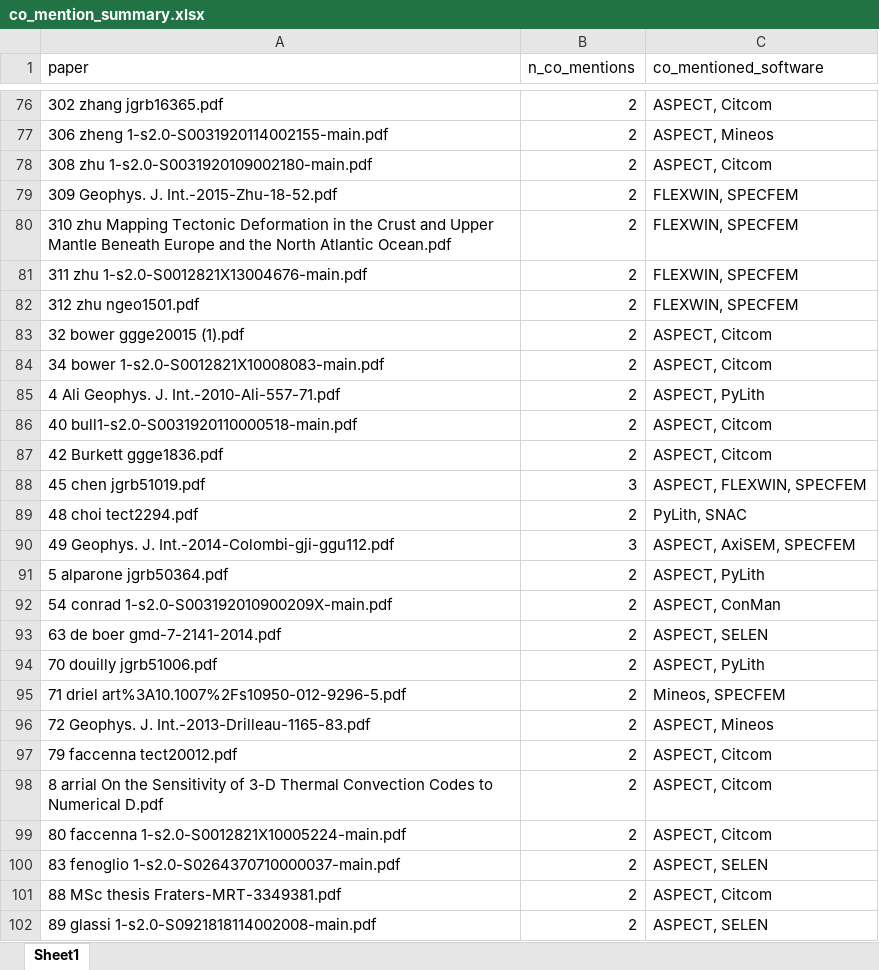
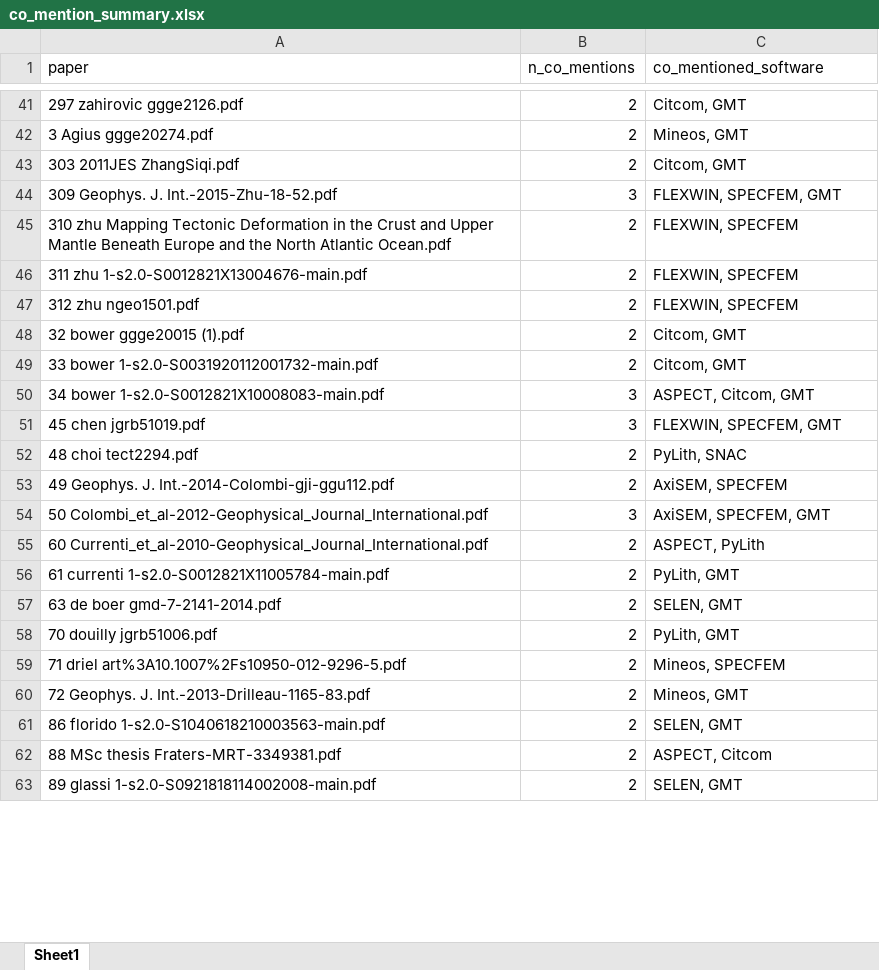
Before and after one commit to richpauloo/cig_nlp, an Excel workbook: results/co_mention_summary.xlsx, sheet Sheet1, drawn as a sheet; only a part is shown, gaps mark what is left out; values as stored, in another font and other column widths than the file's, no borders; removed rows and columns are numbered as before the commit, all else as after; the diff covers the shown part only; the diff names each change by its address in the sheet, - before the commit and + after, or states it on an @@ line.

```diff
--- a/results/co_mention_summary.xlsx (sheet Sheet1)
+++ b/results/co_mention_summary.xlsx (sheet Sheet1)
-A41 (paper): 302 zhang jgrb16365.pdf
+A41 (paper): 297 zahirovic ggge2126.pdf
-C41 (co_mentioned_software): ASPECT, Citcom
+C41 (co_mentioned_software): Citcom, GMT
-A42 (paper): 306 zheng 1-s2.0-S0031920114002155-main.pdf
+A42 (paper): 3 Agius ggge20274.pdf
-C42 (co_mentioned_software): ASPECT, Mineos
+C42 (co_mentioned_software): Mineos, GMT
-A43 (paper): 308 zhu 1-s2.0-S0031920109002180-main.pdf
+A43 (paper): 303 2011JES ZhangSiqi.pdf
-C43 (co_mentioned_software): ASPECT, Citcom
+C43 (co_mentioned_software): Citcom, GMT
-B44 (n_co_mentions): 2
+B44 (n_co_mentions): 3
-C44 (co_mentioned_software): FLEXWIN, SPECFEM
+C44 (co_mentioned_software): FLEXWIN, SPECFEM, GMT
-C48 (co_mentioned_software): ASPECT, Citcom
+C48 (co_mentioned_software): Citcom, GMT
+row 49: 33 bower 1-s2.0-S0031920112001732-main.pdf | 2 | Citcom, GMT
-B50 (n_co_mentions): 2
+B50 (n_co_mentions): 3
-C50 (co_mentioned_software): ASPECT, Citcom
+C50 (co_mentioned_software): ASPECT, Citcom, GMT
-row 85: 4 Ali Geophys. J. Int.-2010-Ali-557-71.pdf | 2 | ASPECT, PyLith
-row 86: 40 bull1-s2.0-S0031920110000518-main.pdf | 2 | ASPECT, Citcom
-row 87: 42 Burkett ggge1836.pdf | 2 | ASPECT, Citcom
-C51 (co_mentioned_software): ASPECT, FLEXWIN, SPECFEM
+C51 (co_mentioned_software): FLEXWIN, SPECFEM, GMT
-B53 (n_co_mentions): 3
+B53 (n_co_mentions): 2
-C53 (co_mentioned_software): ASPECT, AxiSEM, SPECFEM
+C53 (co_mentioned_software): AxiSEM, SPECFEM
+row 54: 50 Colombi_et_al-2012-Geophysical_Journal_International.pdf | 3 | AxiSEM, SPECFEM, GMT
-A55 (paper): 5 alparone jgrb50364.pdf
+A55 (paper): 60 Currenti_et_al-2010-Geophysical_Journal_International.pdf
-A56 (paper): 54 conrad 1-s2.0-S003192010900209X-main.pdf
+A56 (paper): 61 currenti 1-s2.0-S0012821X11005784-main.pdf
-C56 (co_mentioned_software): ASPECT, ConMan
+C56 (co_mentioned_software): PyLith, GMT
-C57 (co_mentioned_software): ASPECT, SELEN
+C57 (co_mentioned_software): SELEN, GMT
-C58 (co_mentioned_software): ASPECT, PyLith
+C58 (co_mentioned_software): PyLith, GMT
-C60 (co_mentioned_software): ASPECT, Mineos
+C60 (co_mentioned_software): Mineos, GMT
-row 97: 79 faccenna tect20012.pdf | 2 | ASPECT, Citcom
-row 98: 8 arrial On the Sensitivity of 3-D Thermal Convection Codes to Numerical D.pdf | 2 | ASPECT, Citcom
-row 99: 80 faccenna 1-s2.0-S0012821X10005224-main.pdf | 2 | ASPECT, Citcom
-A61 (paper): 83 fenoglio 1-s2.0-S0264370710000037-main.pdf
+A61 (paper): 86 florido 1-s2.0-S1040618210003563-main.pdf
-C61 (co_mentioned_software): ASPECT, SELEN
+C61 (co_mentioned_software): SELEN, GMT
-C63 (co_mentioned_software): ASPECT, SELEN
+C63 (co_mentioned_software): SELEN, GMT
```
Also changed, not shown: 9 added rows, 46 removed rows and 46 edited cells elsewhere in this sheet, results/mention_windows.xlsx, results/missing_software.xlsx, 5 other files.
